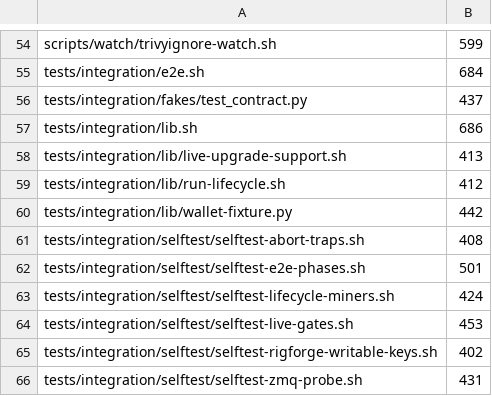
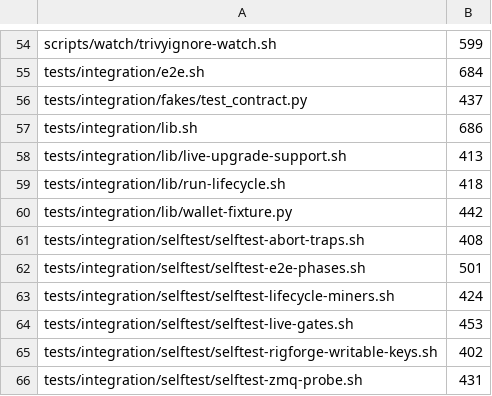
Before and after one commit to p2pool-starter-stack/pithead, a TSV file: docs/dev/file-budget.tsv, drawn as a sheet; only a part is shown, gaps mark what is left out.

```diff
--- a/docs/dev/file-budget.tsv
+++ b/docs/dev/file-budget.tsv
@@ -58,3 +58,3 @@ tests/integration/lib.sh	686
 tests/integration/lib/live-upgrade-support.sh	413
-tests/integration/lib/run-lifecycle.sh	412
+tests/integration/lib/run-lifecycle.sh	418
 tests/integration/lib/wallet-fixture.py	442
```
Also changed, not shown: 3 other files.
